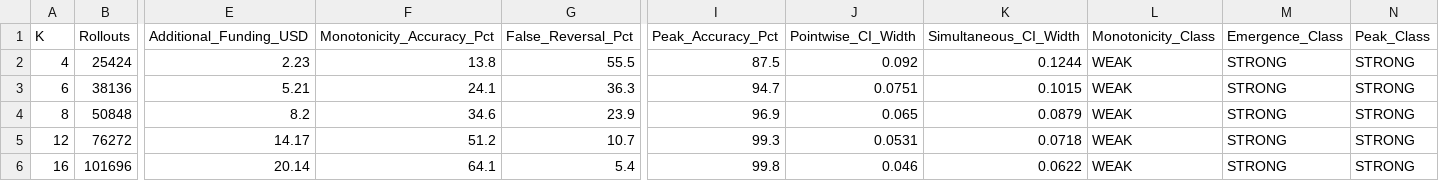
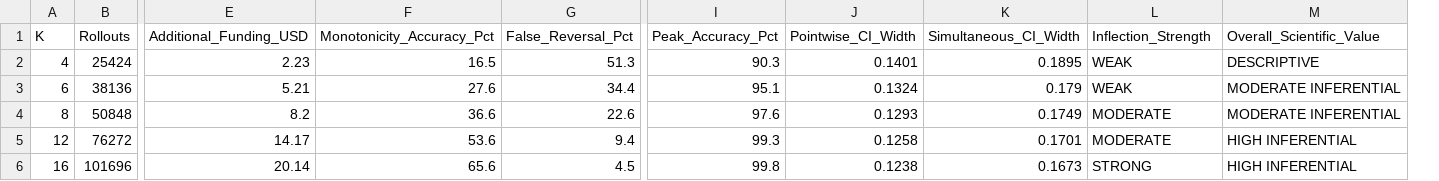
Before and after one commit to shamddd/shamthakare.github.io, a CSV file: research-next/stateshift/15_phase1k_trajectory_design/PHASE1K2_POWER_SIMULATION_RESULTS.csv, drawn as a sheet; only a part is shown, gaps mark what is left out; removed rows and columns are numbered as before the commit, all else as after; the diff names each change by its address in the sheet, - before the commit and + after, or states it on an @@ line.

Commit message:
feat(stateshift): Phase 1K secondary trajectory extension final closure & future work boundary

```diff
--- a/research-next/stateshift/15_phase1k_trajectory_design/PHASE1K2_POWER_SIMULATION_RESULTS.csv
+++ b/research-next/stateshift/15_phase1k_trajectory_design/PHASE1K2_POWER_SIMULATION_RESULTS.csv
-column M (Emergence_Class), rows 2-6: all STRONG
-column N (Peak_Class), rows 2-6: all STRONG
+column M (Overall_Scientific_Value), rows 2-6: DESCRIPTIVE | MODERATE INFERENTIAL | MODERATE INFERENTIAL | HIGH INFERENTIAL | HIGH INFERENTIAL
-L1: Monotonicity_Class
+L1: Inflection_Strength
-F2 (Monotonicity_Accuracy_Pct): 13.8
+F2 (Monotonicity_Accuracy_Pct): 16.5
-G2 (False_Reversal_Pct): 55.5
+G2 (False_Reversal_Pct): 51.3
-I2 (Peak_Accuracy_Pct): 87.5
+I2 (Peak_Accuracy_Pct): 90.3
-J2 (Pointwise_CI_Width): 0.092
+J2 (Pointwise_CI_Width): 0.1401
-K2 (Simultaneous_CI_Width): 0.1244
+K2 (Simultaneous_CI_Width): 0.1895
-F3 (Monotonicity_Accuracy_Pct): 24.1
+F3 (Monotonicity_Accuracy_Pct): 27.6
-G3 (False_Reversal_Pct): 36.3
+G3 (False_Reversal_Pct): 34.4
-I3 (Peak_Accuracy_Pct): 94.7
+I3 (Peak_Accuracy_Pct): 95.1
-J3 (Pointwise_CI_Width): 0.0751
+J3 (Pointwise_CI_Width): 0.1324
-K3 (Simultaneous_CI_Width): 0.1015
+K3 (Simultaneous_CI_Width): 0.179
-F4 (Monotonicity_Accuracy_Pct): 34.6
+F4 (Monotonicity_Accuracy_Pct): 36.6
-G4 (False_Reversal_Pct): 23.9
+G4 (False_Reversal_Pct): 22.6
-I4 (Peak_Accuracy_Pct): 96.9
+I4 (Peak_Accuracy_Pct): 97.6
-J4 (Pointwise_CI_Width): 0.065
+J4 (Pointwise_CI_Width): 0.1293
-K4 (Simultaneous_CI_Width): 0.0879
+K4 (Simultaneous_CI_Width): 0.1749
-L4:L5 (Inflection_Strength): WEAK
+L4:L5 (Inflection_Strength): MODERATE
-F5 (Monotonicity_Accuracy_Pct): 51.2
+F5 (Monotonicity_Accuracy_Pct): 53.6
-G5 (False_Reversal_Pct): 10.7
+G5 (False_Reversal_Pct): 9.4
-J5 (Pointwise_CI_Width): 0.0531
+J5 (Pointwise_CI_Width): 0.1258
-K5 (Simultaneous_CI_Width): 0.0718
+K5 (Simultaneous_CI_Width): 0.1701
-F6 (Monotonicity_Accuracy_Pct): 64.1
+F6 (Monotonicity_Accuracy_Pct): 65.6
-G6 (False_Reversal_Pct): 5.4
+G6 (False_Reversal_Pct): 4.5
-J6 (Pointwise_CI_Width): 0.046
+J6 (Pointwise_CI_Width): 0.1238
-K6 (Simultaneous_CI_Width): 0.0622
+K6 (Simultaneous_CI_Width): 0.1673
-L6 (Inflection_Strength): WEAK
+L6 (Inflection_Strength): STRONG
```
Also changed, not shown: 4 other files.
